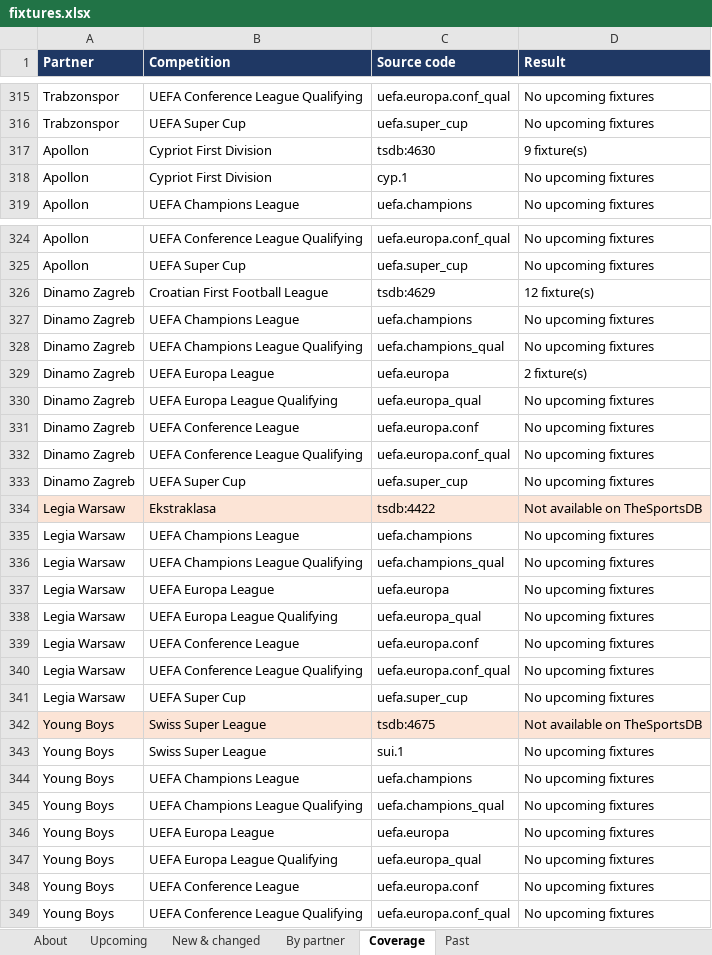
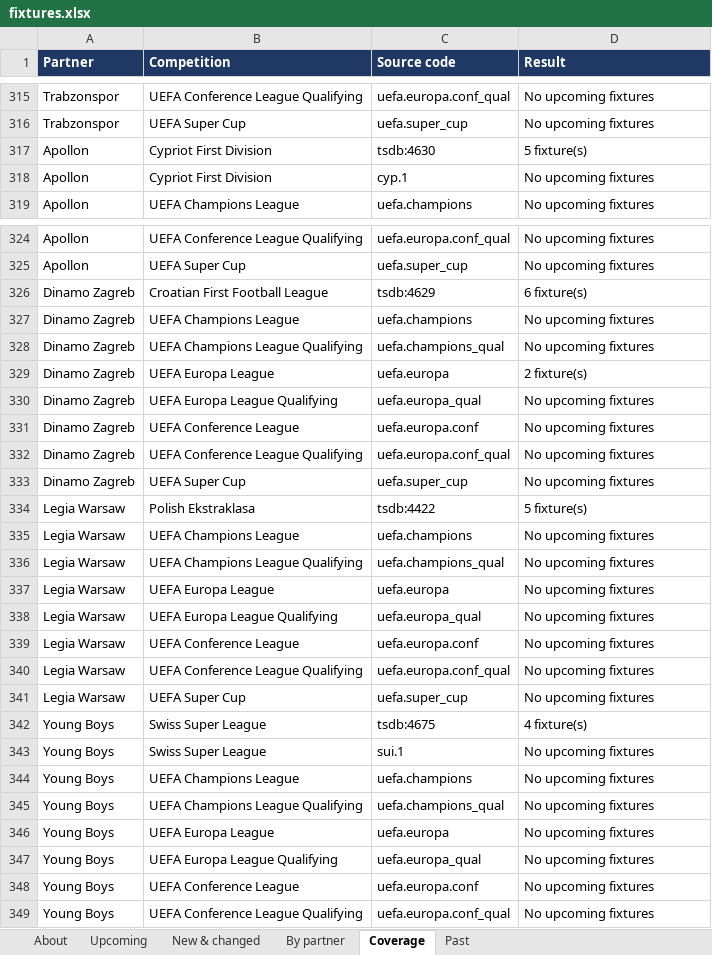
Before and after one commit to carola-jpg/Socios.com-Partner-fixtures, an Excel workbook: output/fixtures.xlsx, sheet Coverage, drawn as a sheet; only a part is shown, gaps mark what is left out; values as stored, in another font and other column widths than the file's, no borders; the diff names each change by its address in the sheet, - before the commit and + after, or states it on an @@ line.

Commit message:
Fixtures update 2026-11-02

```diff
--- a/output/fixtures.xlsx (sheet Coverage)
+++ b/output/fixtures.xlsx (sheet Coverage)
-D317 (Result): 9 fixture(s)
+D317 (Result): 5 fixture(s)
-D326 (Result): 12 fixture(s)
+D326 (Result): 6 fixture(s)
-A334:D334 fill: #FCE4D6
+A334:D334 fill: none
-B334 (Competition): Ekstraklasa
+B334 (Competition): Polish Ekstraklasa
-D334 (Result): Not available on TheSportsDB
+D334 (Result): 5 fixture(s)
-A342:D342 fill: #FCE4D6
+A342:D342 fill: none
-D342 (Result): Not available on TheSportsDB
+D342 (Result): 4 fixture(s)
```
Also changed, not shown: sheet About, 2 other files.
